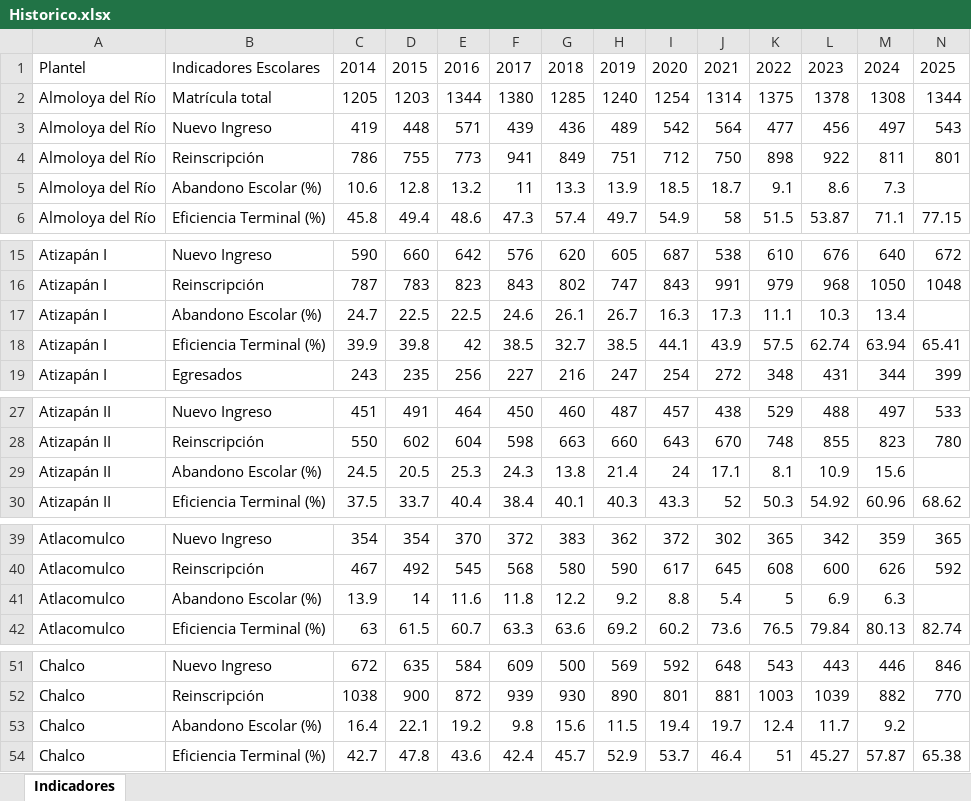
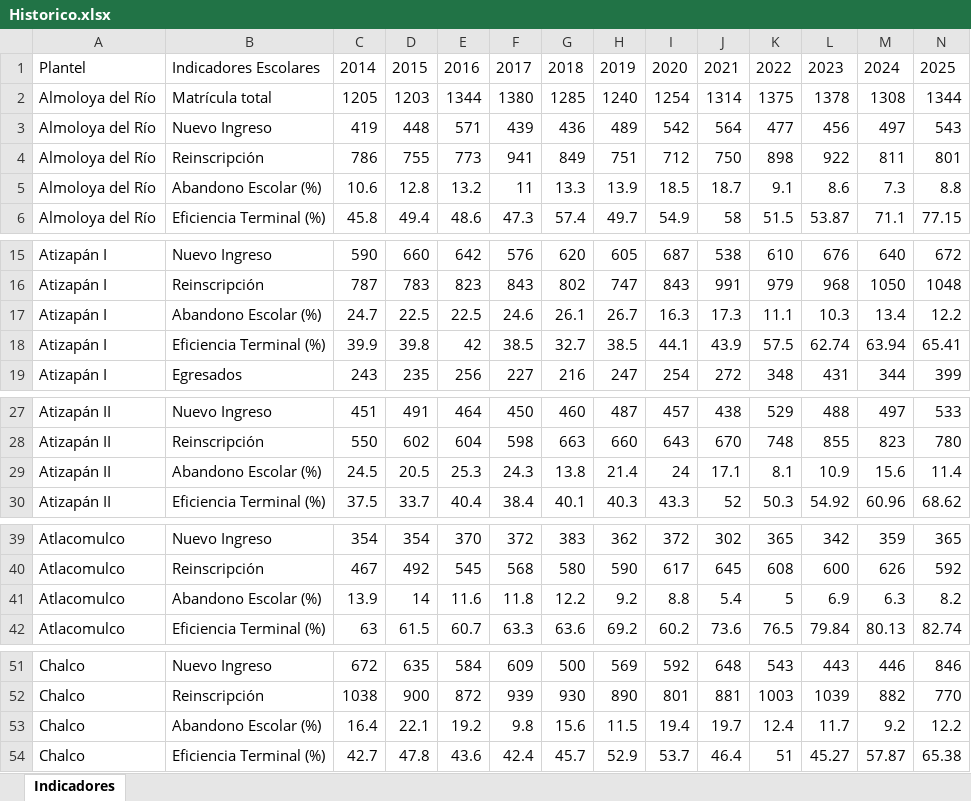
Before and after one commit to luisP260625/tablero_docentes, an Excel workbook: assets/Historico.xlsx, sheet Indicadores, drawn as a sheet; only a part is shown, gaps mark what is left out; values as stored, in another font and other column widths than the file's, no borders; the diff covers the shown part only; the diff names each change by its address in the sheet, - before the commit and + after, or states it on an @@ line.

Commit message:
ActualizacionHistorico

```diff
--- a/assets/Historico.xlsx (sheet Indicadores)
+++ b/assets/Historico.xlsx (sheet Indicadores)
-N5: (empty)
+N5: 8.8
-N17: (empty)
+N17: 12.2
-N29: (empty)
+N29: 11.4
-N41: (empty)
+N41: 8.2
-N53: (empty)
+N53: 12.2
```
Also changed, not shown: 35 edited cells elsewhere in this sheet.
